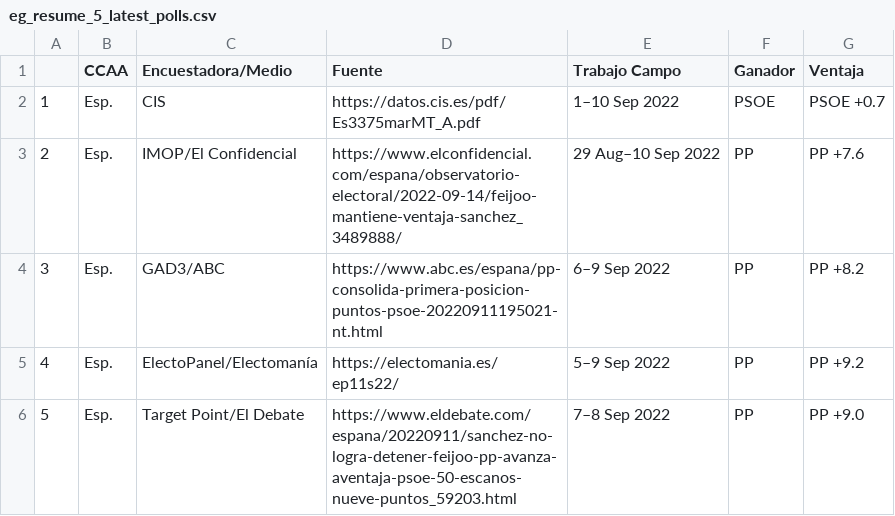
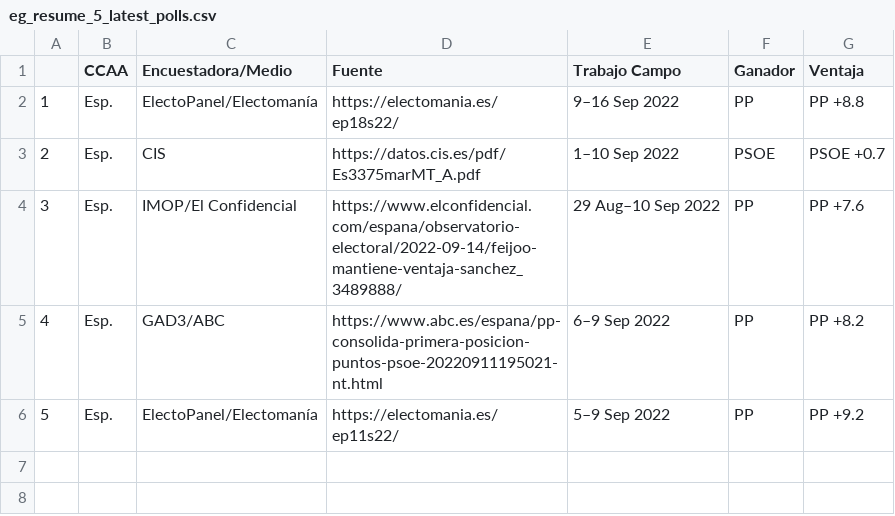
Before and after one commit to endikasatu/encuestas_esp, a CSV file: data/eg_resume_5_latest_polls.csv, drawn as a sheet; removed rows and columns are numbered as before the commit, all else as after; the diff names each change by its address in the sheet, - before the commit and + after, or states it on an @@ line.

```diff
--- a/data/eg_resume_5_latest_polls.csv
+++ b/data/eg_resume_5_latest_polls.csv
+row 2: 1 | Esp. | ElectoPanel/Electomanía | https://electomania.es/ep18s22/ | 9–16 Sep 2022 | PP | PP +8.8
@@ column A renumbered between rows 3 and 6 @@
-row 6: 5 | Esp. | Target Point/El Debate | https://www.eldebate.com/espana/20220911/sanchez-no-logra-detener-feijoo-pp-avanza-aventaja-psoe-50-escanos-nueve-puntos_59203.html | 7–8 Sep 2022 | PP | PP +9.0
```
Also changed, not shown: data/spain_latest_polls.csv, 3 other files.
